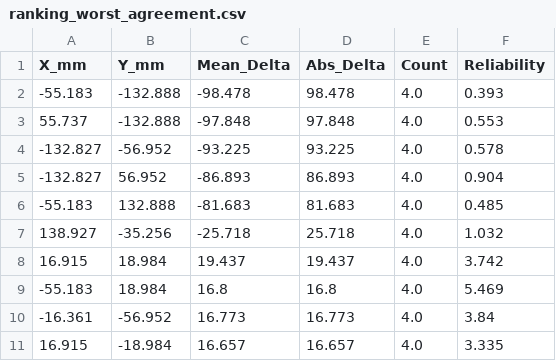
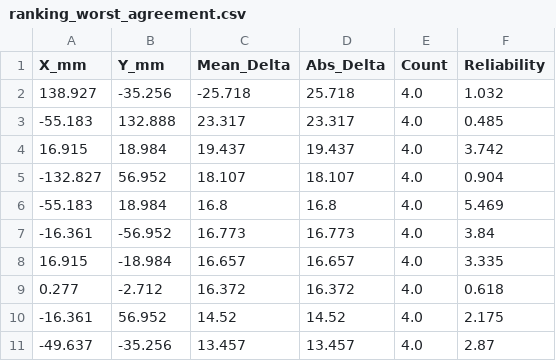
Before and after one commit to f11x-tracks/DMT-BTM-TFK-7152-11400-Matching, a CSV file: rankings/ranking_worst_agreement.csv, drawn as a sheet; removed rows and columns are numbered as before the commit, all else as after; the diff names each change by its address in the sheet, - before the commit and + after, or states it on an @@ line.

```diff
--- a/rankings/ranking_worst_agreement.csv
+++ b/rankings/ranking_worst_agreement.csv
-row 2: -55.183 | -132.888 | -98.478 | 98.478 | 4.0 | 0.393
-row 3: 55.737 | -132.888 | -97.848 | 97.848 | 4.0 | 0.553
-row 4: -132.827 | -56.952 | -93.225 | 93.225 | 4.0 | 0.578
-row 5: -132.827 | 56.952 | -86.893 | 86.893 | 4.0 | 0.904
-row 6: -55.183 | 132.888 | -81.683 | 81.683 | 4.0 | 0.485
+row 3: -55.183 | 132.888 | 23.317 | 23.317 | 4.0 | 0.485
+row 5: -132.827 | 56.952 | 18.107 | 18.107 | 4.0 | 0.904
+row 9: 0.277 | -2.712 | 16.372 | 16.372 | 4.0 | 0.618
+row 10: -16.361 | 56.952 | 14.52 | 14.52 | 4.0 | 2.175
+row 11: -49.637 | -35.256 | 13.457 | 13.457 | 4.0 | 2.87
```
Also changed, not shown: complete_location_analysis.csv, dmt_tfk_comparison_results/dmt_tfk_matched_data.csv, 28 other files.
